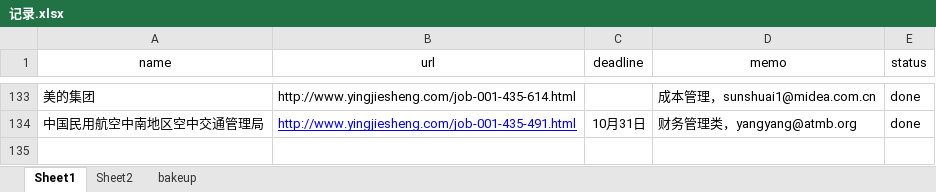
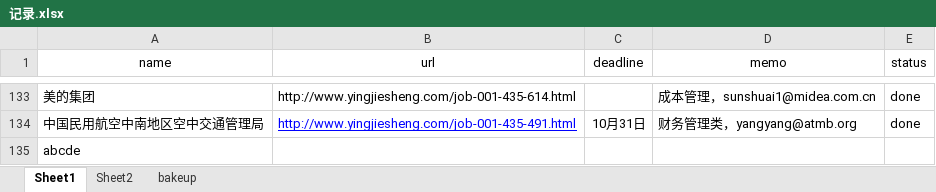
Before and after one commit to mubushiding/job, an Excel workbook: 记录.xlsx, sheet Sheet1, drawn as a sheet; only a part is shown, gaps mark what is left out; values as stored, in another font and other column widths than the file's, no borders; the diff names each change by its address in the sheet, - before the commit and + after, or states it on an @@ line.

Commit message:
gai

```diff
--- a/记录.xlsx (sheet Sheet1)
+++ b/记录.xlsx (sheet Sheet1)
+row 135: abcde
```
